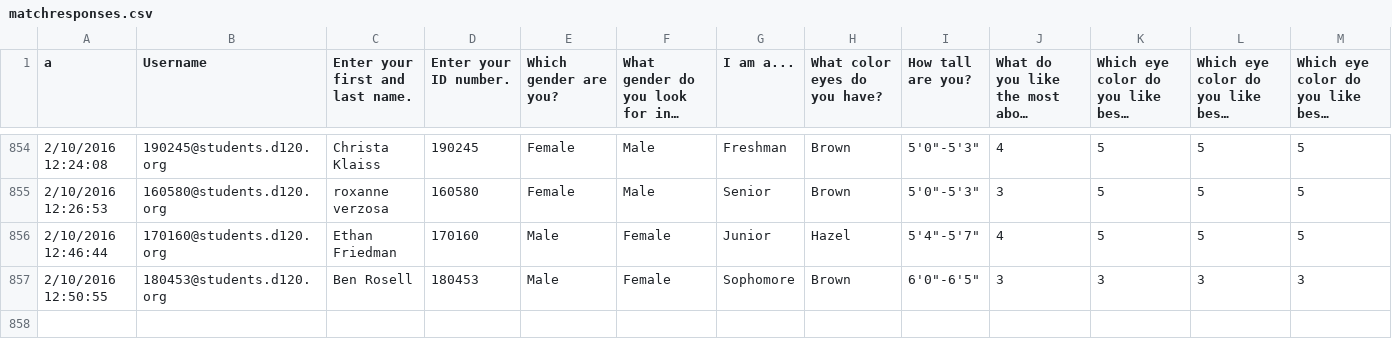
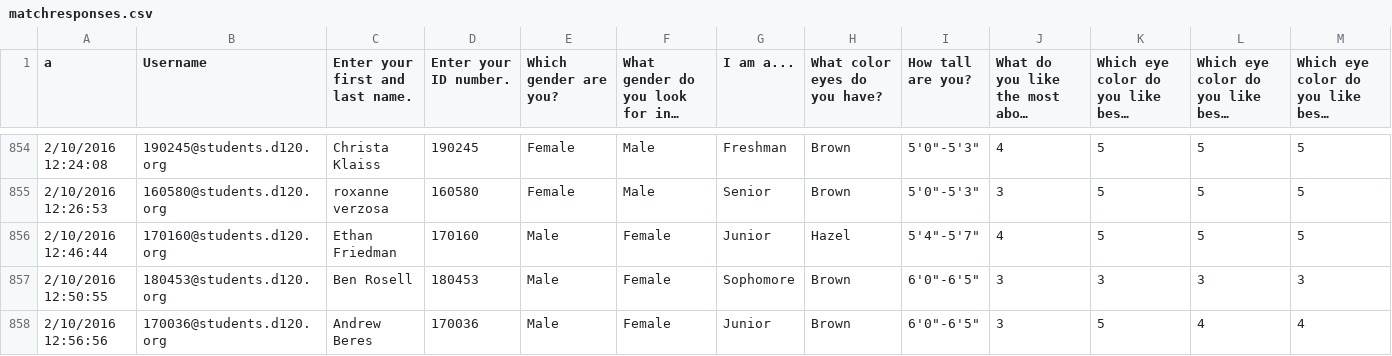
Before and after one commit to MHSByteClub/mhsbyteclub.github.io, a CSV file: matchresponses.csv, drawn as a sheet; only a part is shown, gaps mark what is left out; long unchanged cells end in …; rows hold the shown columns only; the diff names each change by its address in the sheet, - before the commit and + after, or states it on an @@ line.

Commit message:
updated matchresponses.csv

```diff
--- a/matchresponses.csv
+++ b/matchresponses.csv
+row 858: 2/10/2016 12:56:56 | 170036@students.d120.org | Andrew Beres | 170036 | Male | Female | Junior | Brown | 6'0"-6'5" | 3 | 5 | 4 | 4
```
